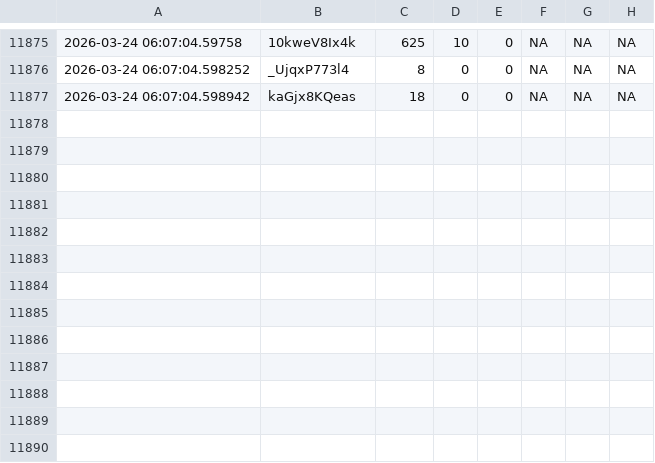
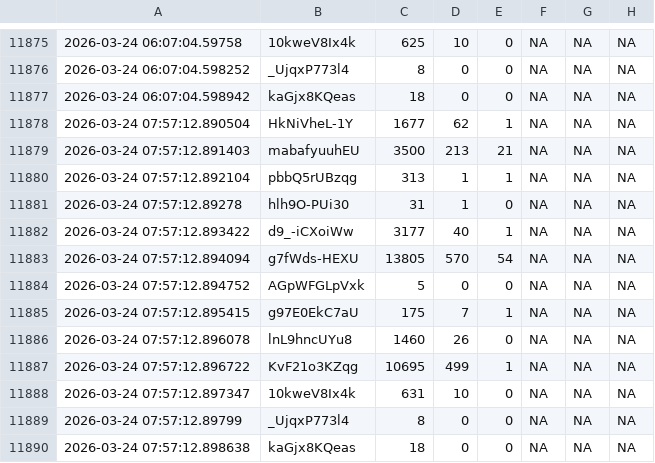
Before and after one commit to efejiroe/influencer-cv, a CSV file: data/tracking_data.csv, drawn as a sheet; only a part is shown, gaps mark what is left out.

```diff
--- a/data/tracking_data.csv
+++ b/data/tracking_data.csv
@@ -11877 +11877,14 @@
 2026-03-24 06:07:04.598942,"kaGjx8KQeas","18","0","0",NA,NA,NA
+2026-03-24 07:57:12.890504,"HkNiVheL-1Y","1677","62","1",NA,NA,NA
+2026-03-24 07:57:12.891403,"mabafyuuhEU","3500","213","21",NA,NA,NA
+2026-03-24 07:57:12.892104,"pbbQ5rUBzqg","313","1","1",NA,NA,NA
+2026-03-24 07:57:12.89278,"hlh9O-PUi30","31","1","0",NA,NA,NA
+2026-03-24 07:57:12.893422,"d9_-iCXoiWw","3177","40","1",NA,NA,NA
+2026-03-24 07:57:12.894094,"g7fWds-HEXU","13805","570","54",NA,NA,NA
+2026-03-24 07:57:12.894752,"AGpWFGLpVxk","5","0","0",NA,NA,NA
+2026-03-24 07:57:12.895415,"g97E0EkC7aU","175","7","1",NA,NA,NA
+2026-03-24 07:57:12.896078,"lnL9hncUYu8","1460","26","0",NA,NA,NA
+2026-03-24 07:57:12.896722,"KvF21o3KZqg","10695","499","1",NA,NA,NA
+2026-03-24 07:57:12.897347,"10kweV8Ix4k","631","10","0",NA,NA,NA
+2026-03-24 07:57:12.89799,"_UjqxP773l4","8","0","0",NA,NA,NA
+2026-03-24 07:57:12.898638,"kaGjx8KQeas","18","0","0",NA,NA,NA
```
